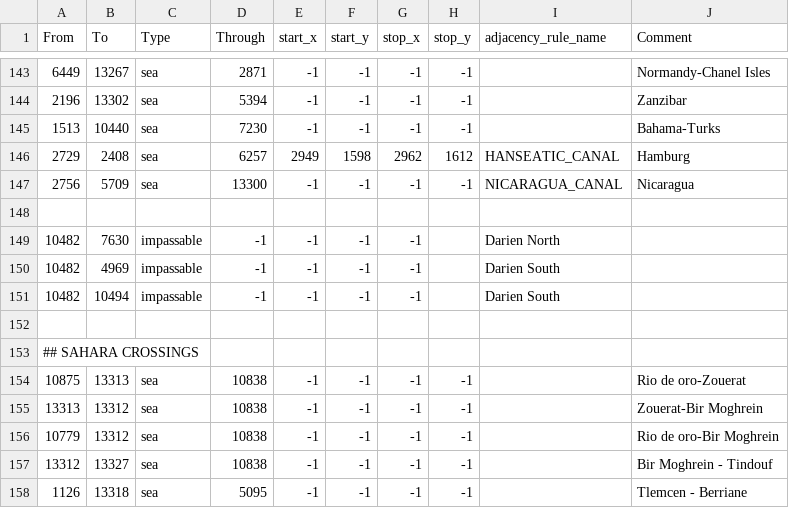
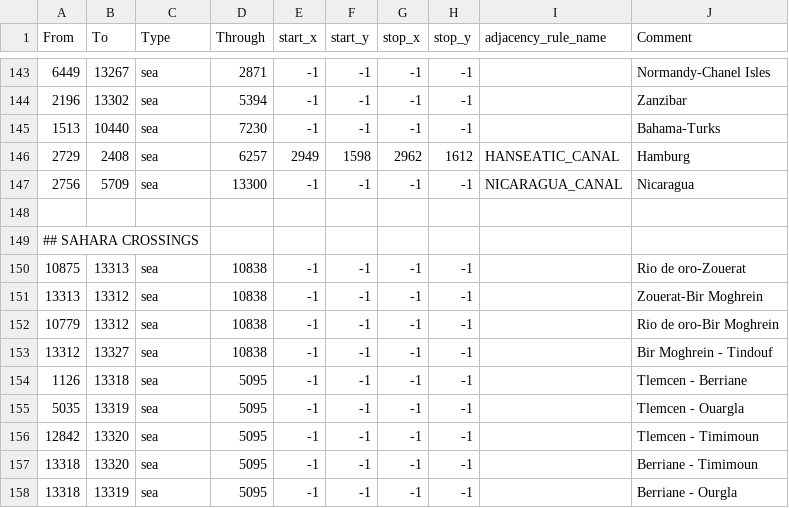
Before and after one commit to LeXus21251/CDL, a CSV file: map/adjacencies.csv, drawn as a sheet; only a part is shown, gaps mark what is left out; the shorter side is filled out with more unchanged rows.

```diff
--- a/map/adjacencies.csv
+++ b/map/adjacencies.csv
@@ -148,6 +148,2 @@ From;To;Type;Through;start_x;start_y;stop_x;stop_y;adjacency_rule_name;Comment
 
-10482;7630;impassable;-1;-1;-1;-1;;Darien North
-10482;4969;impassable;-1;-1;-1;-1;;Darien South
-10482;10494;impassable;-1;-1;-1;-1;;Darien South
-
 ## SAHARA CROSSINGS
```
Also changed, not shown: 53 other files.
